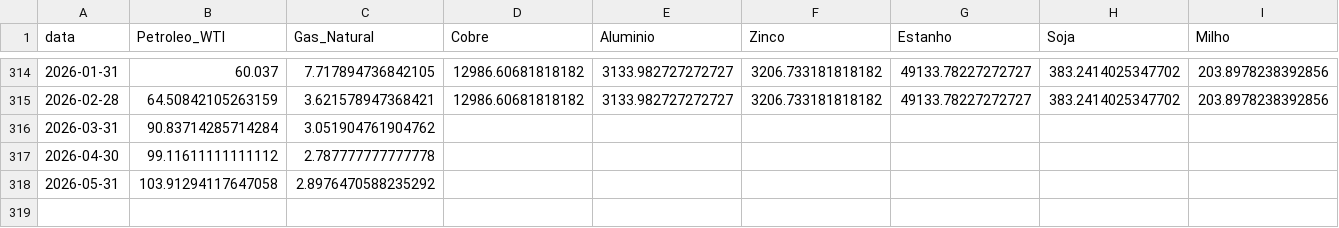
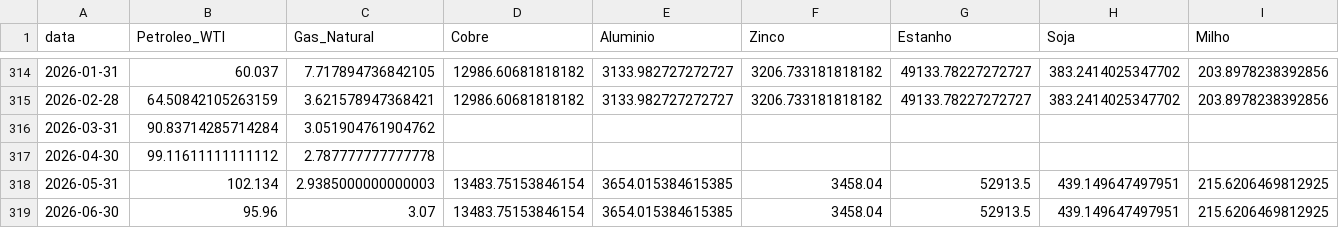
Before and after one commit to Rafaela-SCunha/Commodities-data-pipeline, a CSV file: commodities_mensal.csv, drawn as a sheet; only a part is shown, gaps mark what is left out; rows hold the shown columns only; the diff covers the shown part only; the diff names each change by its address in the sheet, - before the commit and + after, or states it on an @@ line.

```diff
--- a/commodities_mensal.csv
+++ b/commodities_mensal.csv
-B318 (Petroleo_WTI): 103.91294117647058
+B318 (Petroleo_WTI): 102.134
-C318 (Gas_Natural): 2.8976470588235292
+C318 (Gas_Natural): 2.9385000000000003
-D318 (Cobre): (empty)
+D318 (Cobre): 13483.75153846154
-E318 (Aluminio): (empty)
+E318 (Aluminio): 3654.015384615385
-F318 (Zinco): (empty)
+F318 (Zinco): 3458.04
-G318 (Estanho): (empty)
+G318 (Estanho): 52913.5
-H318 (Soja): (empty)
+H318 (Soja): 439.149647497951
-I318 (Milho): (empty)
+I318 (Milho): 215.6206469812925
+row 319: 2026-06-30 | 95.96 | 3.07 | 13483.75153846154 | 3654.015384615385 | 3458.04 | 52913.5 | 439.149647497951 | 215.6206469812925
```
Also changed, not shown: 3 edited cells elsewhere in this file.
